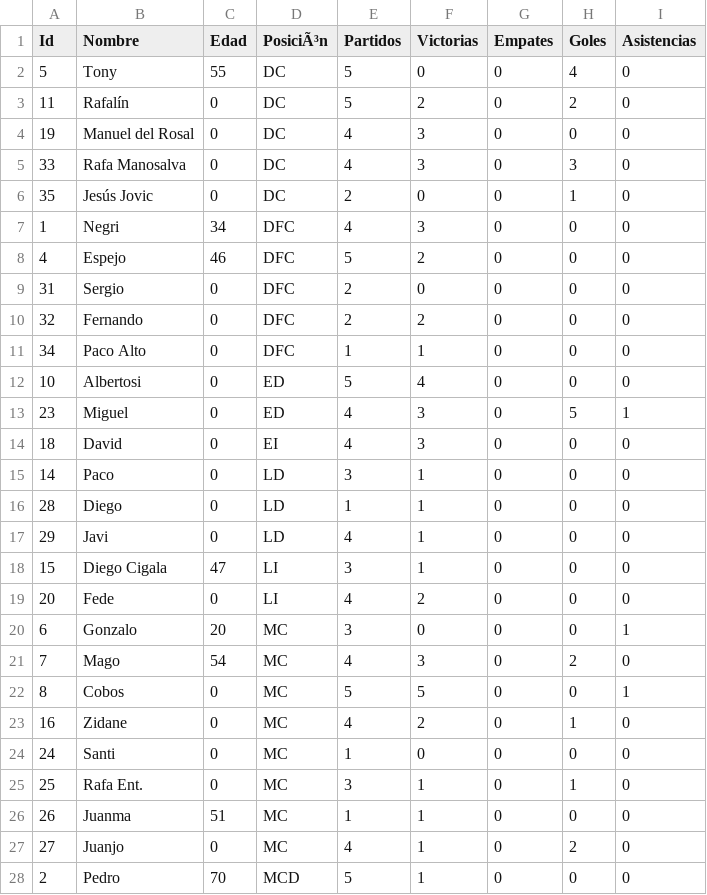
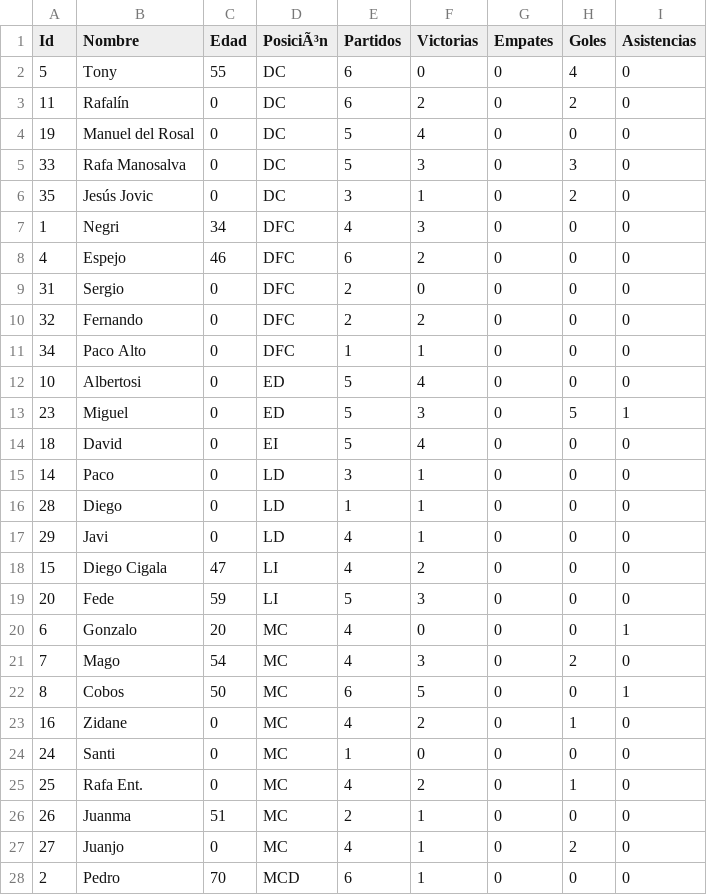
Before and after one commit to gonzalodom11/C.D-Quemadillas, a CSV file: datos/Quemadillas.csv, drawn as a sheet; only a part is shown; the diff covers the shown part only.

```diff
--- a/datos/Quemadillas.csv
+++ b/datos/Quemadillas.csv
@@ -1,9 +1,9 @@
 Id,Nombre,Edad,PosiciÃ³n,Partidos,Victorias,Empates,Goles,Asistencias
-5,Tony,55,DC,5,0,0,4,0
-11,Rafalín,0,DC,5,2,0,2,0
-19,Manuel del Rosal,0,DC,4,3,0,0,0
-33,Rafa Manosalva,0,DC,4,3,0,3,0
-35,Jesús Jovic,0,DC,2,0,0,1,0
+5,Tony,55,DC,6,0,0,4,0
+11,Rafalín,0,DC,6,2,0,2,0
+19,Manuel del Rosal,0,DC,5,4,0,0,0
+33,Rafa Manosalva,0,DC,5,3,0,3,0
+35,Jesús Jovic,0,DC,3,1,0,2,0
 1,Negri,34,DFC,4,3,0,0,0
-4,Espejo,46,DFC,5,2,0,0,0
+4,Espejo,46,DFC,6,2,0,0,0
 31,Sergio,0,DFC,2,0,0,0,0
@@ -12,4 +12,4 @@ Id,Nombre,Edad,PosiciÃ³n,Partidos,Victorias,Empates,Goles,Asistencias
 10,Albertosi,0,ED,5,4,0,0,0
-23,Miguel,0,ED,4,3,0,5,1
-18,David,0,EI,4,3,0,0,0
+23,Miguel,0,ED,5,3,0,5,1
+18,David,0,EI,5,4,0,0,0
 14,Paco,0,LD,3,1,0,0,0
@@ -17,12 +17,12 @@ Id,Nombre,Edad,PosiciÃ³n,Partidos,Victorias,Empates,Goles,Asistencias
 29,Javi,0,LD,4,1,0,0,0
-15,Diego Cigala,47,LI,3,1,0,0,0
-20,Fede,0,LI,4,2,0,0,0
-6,Gonzalo,20,MC,3,0,0,0,1
+15,Diego Cigala,47,LI,4,2,0,0,0
+20,Fede,59,LI,5,3,0,0,0
+6,Gonzalo,20,MC,4,0,0,0,1
 7,Mago,54,MC,4,3,0,2,0
-8,Cobos,0,MC,5,5,0,0,1
+8,Cobos,50,MC,6,5,0,0,1
 16,Zidane,0,MC,4,2,0,1,0
 24,Santi,0,MC,1,0,0,0,0
-25,Rafa Ent.,0,MC,3,1,0,1,0
-26,Juanma,51,MC,1,1,0,0,0
+25,Rafa Ent.,0,MC,4,2,0,1,0
+26,Juanma,51,MC,2,1,0,0,0
 27,Juanjo,0,MC,4,1,0,2,0
-2,Pedro,70,MCD,5,1,0,0,0
+2,Pedro,70,MCD,6,1,0,0,0
```
Also changed, not shown: 1 added row and 15 edited cells elsewhere in this file, 8 other files.
